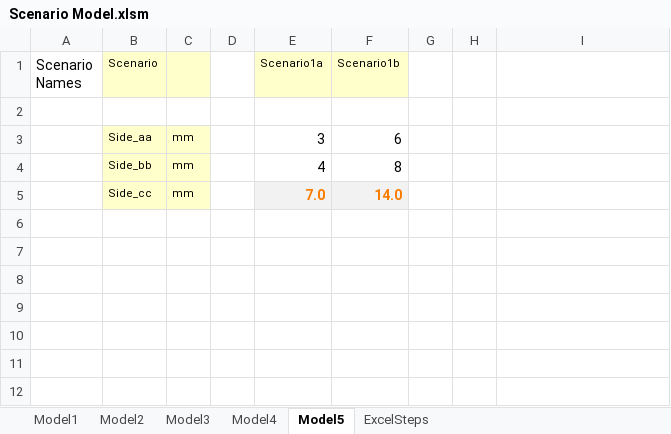
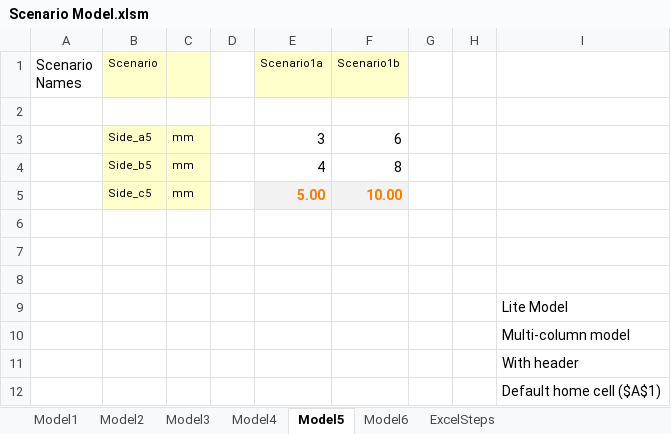
Before and after one commit to jlandgre/ExcelSteps, an Excel workbook: Scenario Model.xlsm, sheet Model5, drawn as a sheet; values as stored, in another font and other column widths than the file's, no borders; addresses are those after the commit; the diff names each change by its address in the sheet, - before the commit and + after, or states it on an @@ line.

Commit message:
Clean up Scenario Model.xlsm code; delete unused functions

```diff
--- a/Scenario Model.xlsm (sheet Model5)
+++ b/Scenario Model.xlsm (sheet Model5)
+sheet tab: Model6
-B3 (Scenario): Side_aa
+B3 (Scenario): Side_a5
-B4 (Scenario): Side_bb
+B4 (Scenario): Side_b5
+row 5:  | Side_c5 | mm |  | 5.00 | 10.00
-row 6:  | Side_cc | mm |  | 7.0 | 14.0
+row 6: (empty)
-B6:C6 fill: #FFFFCC
+B6:C6 fill: none
-E6:F6 fill: #F2F2F2
+E6:F6 fill: none
+row 7: (empty)
+row 8: (empty)
+row 9:  |  |  |  |  |  |  |  | Lite Model
+row 10:  |  |  |  |  |  |  |  | Multi-column model
+row 11:  |  |  |  |  |  |  |  | With header
+row 12:  |  |  |  |  |  |  |  | Default home cell ($A$1)
```
Also changed, not shown: sheet Model2, sheet Model4, sheet ExcelSteps, sheet Model3, sheet Model1, hidden cells, 1 other file.
